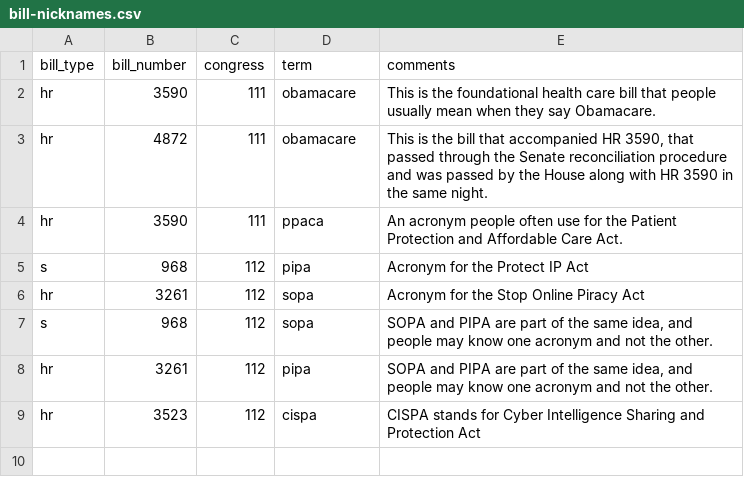
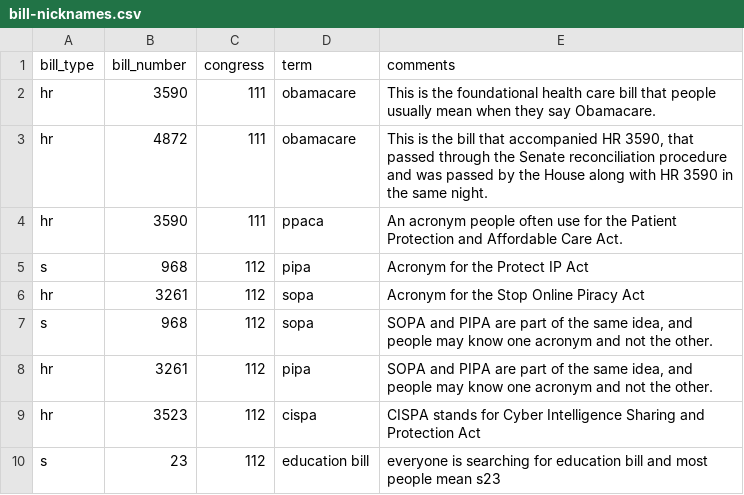
Before and after one commit to unitedstates/bill-nicknames, a CSV file: bill-nicknames.csv, drawn as a sheet.

Commit message:
added education bill

```diff
--- a/bill-nicknames.csv
+++ b/bill-nicknames.csv
@@ -9 +9,2 @@ hr,3261,112,pipa,"SOPA and PIPA are part of the same idea, and people may know o
 hr,3523,112,cispa,CISPA stands for Cyber Intelligence Sharing and Protection Act
+s,23,112,education bill,everyone is searching for education bill and most people mean s23
```
